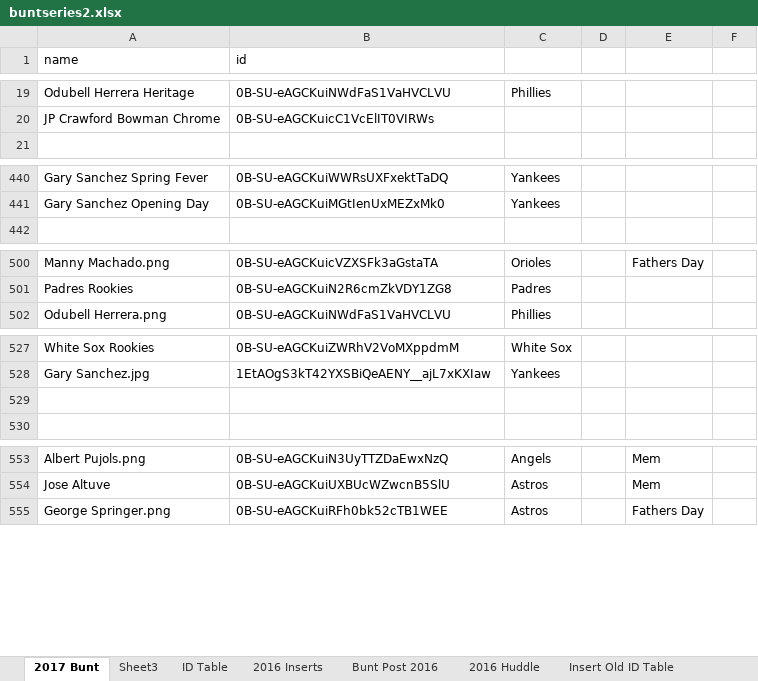
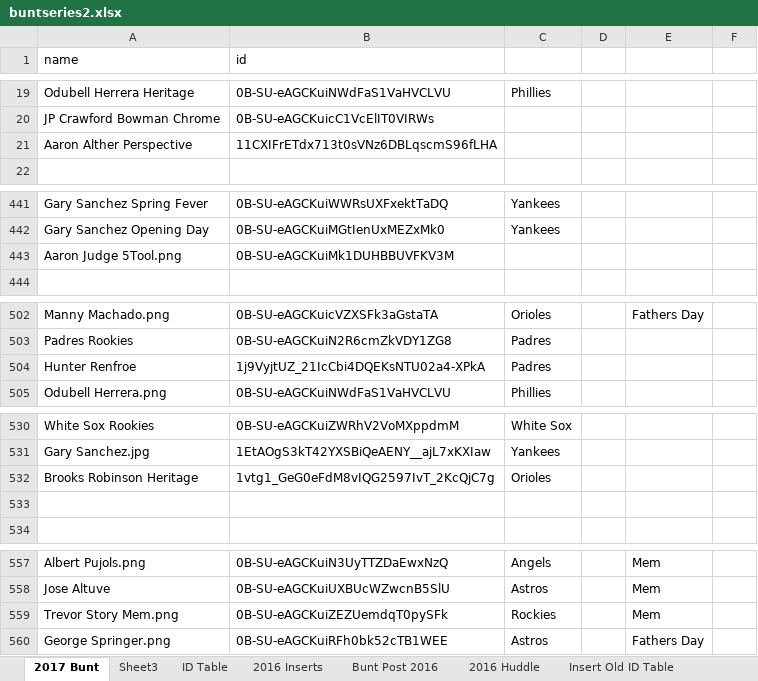
Before and after one commit to Wolfbane50/myApp, an Excel workbook: buntseries2.xlsx, sheet 2017 Bunt, drawn as a sheet; only a part is shown, gaps mark what is left out; values as stored, in another font and other column widths than the file's, no borders; conditional formats not drawn; the diff covers the shown part only; the diff names each change by its address in the sheet, - before the commit and + after, or states it on an @@ line.

```diff
--- a/buntseries2.xlsx (sheet 2017 Bunt)
+++ b/buntseries2.xlsx (sheet 2017 Bunt)
+row 21: Aaron Alther Perspective | 11CXIFrETdx713t0sVNz6DBLqscmS96fLHA
+row 443: Aaron Judge 5Tool.png | 0B-SU-eAGCKuiMk1DUHBBUVFKV3M
+row 504: Hunter Renfroe | 1j9VyjtUZ_21IcCbi4DQEKsNTU02a4-XPkA | Padres
+row 532: Brooks Robinson Heritage | 1vtg1_GeG0eFdM8vIQG2597IvT_2KcQjC7g | Orioles
+row 559: Trevor Story Mem.png | 0B-SU-eAGCKuiZEZUemdqT0pySFk | Rockies |  | Mem
```
Also changed, not shown: 37 added rows elsewhere in this sheet, chachis.xlsx.
